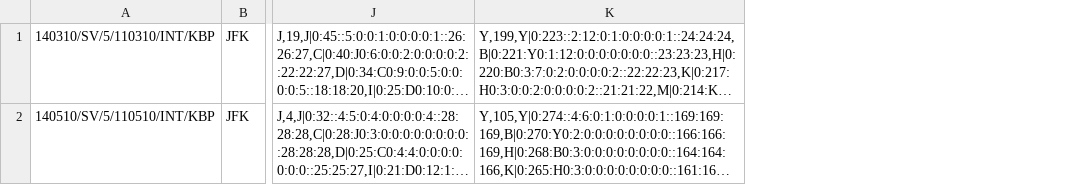
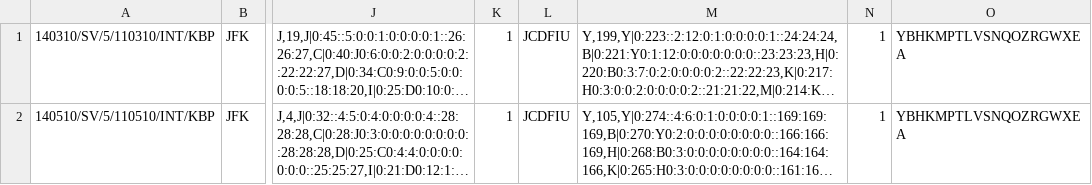
Before and after one commit to airsim/rmol, a CSV file: samples/invdump01.csv, drawn as a sheet; only a part is shown, gaps mark what is left out; long unchanged cells end in …; the diff names each change by its address in the sheet, - before the commit and + after, or states it on an @@ line.

```diff
--- a/samples/invdump01.csv
+++ b/samples/invdump01.csv
+column K, rows 1-2: 1 | 1
+column L, rows 1-2: JCDFIU | JCDFIU
+column N, rows 1-2: 1 | 1
+column O, rows 1-2: YBHKMPTLVSNQOZRGWXEA | YBHKMPTLVSNQOZRGWXEA
```
Also changed, not shown: samples/RDS01/schedule.csv, samples/invdump02.csv, 6 other files.
